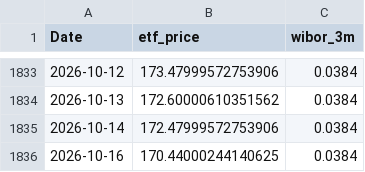
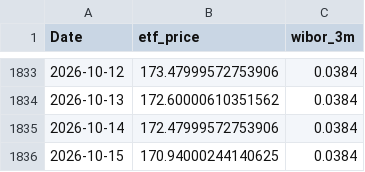
Before and after one commit to ZuziaBizan/mortgage-vs-etf-pipeline, a CSV file: data/clean_merged_data.csv, drawn as a sheet; only a part is shown, gaps mark what is left out.

```diff
--- a/data/clean_merged_data.csv
+++ b/data/clean_merged_data.csv
@@ -1835,2 +1835,2 @@ Date,etf_price,wibor_3m
 2026-10-14,172.47999572753906,0.0384
-2026-10-16,170.44000244140625,0.0384
+2026-10-15,170.94000244140625,0.0384
```
